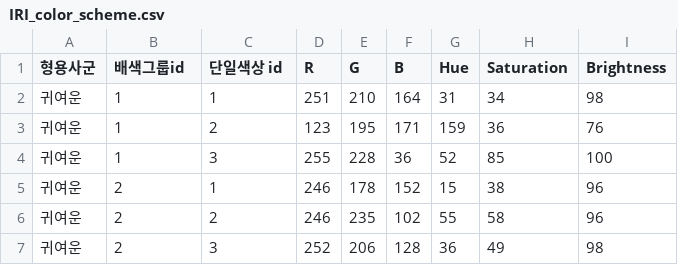
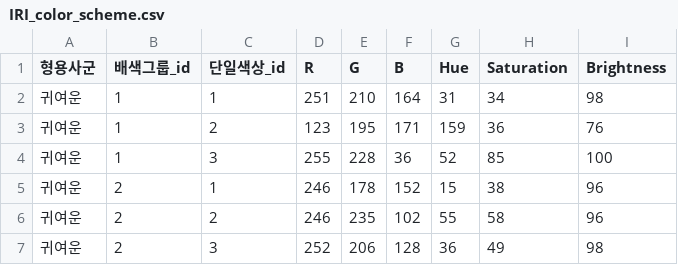
Before and after one commit to poet-developer/Co-Reading, a CSV file: data/IRI_color_scheme.csv, drawn as a sheet; only a part is shown.

```diff
--- a/data/IRI_color_scheme.csv
+++ b/data/IRI_color_scheme.csv
@@ -1,2 +1,2 @@
-형용사군,배색그룹id,단일색상 id,R,G,B,Hue,Saturation,Brightness,,
+형용사군,배색그룹_id,단일색상_id,R,G,B,Hue,Saturation,Brightness,,
 귀여운,1,1,251,210,164,31,34,98,,
```
Also changed, not shown: 4 other files.
